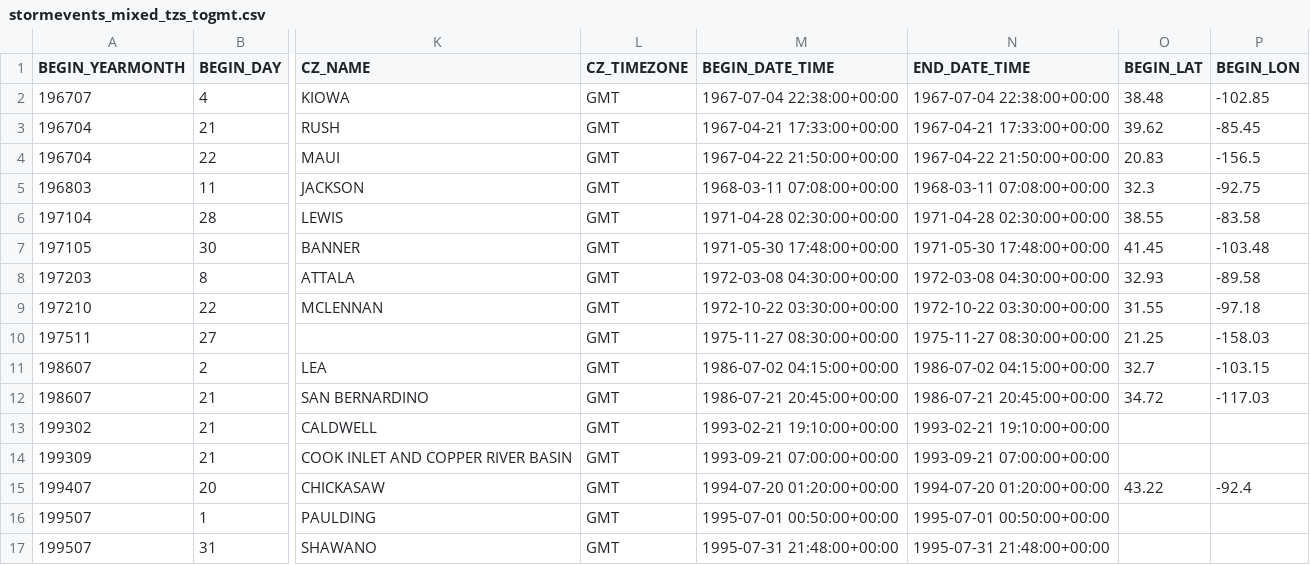
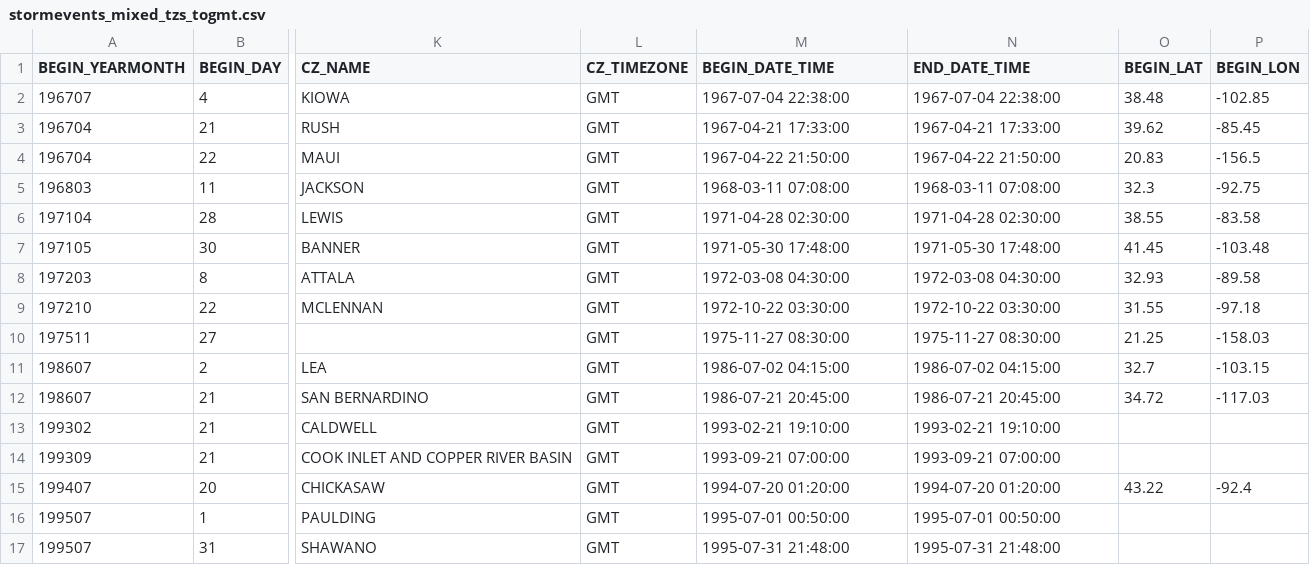
Before and after one commit to wxmann/storm-analysis, a CSV file: testing/resources/stormevents_mixed_tzs_togmt.csv, drawn as a sheet; only a part is shown, gaps mark what is left out; the diff covers the shown part only; the diff names each change by its address in the sheet, - before the commit and + after, or states it on an @@ line.

```diff
--- a/testing/resources/stormevents_mixed_tzs_togmt.csv
+++ b/testing/resources/stormevents_mixed_tzs_togmt.csv
-M2 (BEGIN_DATE_TIME): 1967-07-04 22:38:00+00:00
+M2 (BEGIN_DATE_TIME): 1967-07-04 22:38:00
-N2 (END_DATE_TIME): 1967-07-04 22:38:00+00:00
+N2 (END_DATE_TIME): 1967-07-04 22:38:00
-M3 (BEGIN_DATE_TIME): 1967-04-21 17:33:00+00:00
+M3 (BEGIN_DATE_TIME): 1967-04-21 17:33:00
-N3 (END_DATE_TIME): 1967-04-21 17:33:00+00:00
+N3 (END_DATE_TIME): 1967-04-21 17:33:00
-M4 (BEGIN_DATE_TIME): 1967-04-22 21:50:00+00:00
+M4 (BEGIN_DATE_TIME): 1967-04-22 21:50:00
-N4 (END_DATE_TIME): 1967-04-22 21:50:00+00:00
+N4 (END_DATE_TIME): 1967-04-22 21:50:00
-M5 (BEGIN_DATE_TIME): 1968-03-11 07:08:00+00:00
+M5 (BEGIN_DATE_TIME): 1968-03-11 07:08:00
-N5 (END_DATE_TIME): 1968-03-11 07:08:00+00:00
+N5 (END_DATE_TIME): 1968-03-11 07:08:00
-M6 (BEGIN_DATE_TIME): 1971-04-28 02:30:00+00:00
+M6 (BEGIN_DATE_TIME): 1971-04-28 02:30:00
-N6 (END_DATE_TIME): 1971-04-28 02:30:00+00:00
+N6 (END_DATE_TIME): 1971-04-28 02:30:00
-M7 (BEGIN_DATE_TIME): 1971-05-30 17:48:00+00:00
+M7 (BEGIN_DATE_TIME): 1971-05-30 17:48:00
-N7 (END_DATE_TIME): 1971-05-30 17:48:00+00:00
+N7 (END_DATE_TIME): 1971-05-30 17:48:00
-M8 (BEGIN_DATE_TIME): 1972-03-08 04:30:00+00:00
+M8 (BEGIN_DATE_TIME): 1972-03-08 04:30:00
-N8 (END_DATE_TIME): 1972-03-08 04:30:00+00:00
+N8 (END_DATE_TIME): 1972-03-08 04:30:00
-M9 (BEGIN_DATE_TIME): 1972-10-22 03:30:00+00:00
+M9 (BEGIN_DATE_TIME): 1972-10-22 03:30:00
-N9 (END_DATE_TIME): 1972-10-22 03:30:00+00:00
+N9 (END_DATE_TIME): 1972-10-22 03:30:00
-M10 (BEGIN_DATE_TIME): 1975-11-27 08:30:00+00:00
+M10 (BEGIN_DATE_TIME): 1975-11-27 08:30:00
-N10 (END_DATE_TIME): 1975-11-27 08:30:00+00:00
+N10 (END_DATE_TIME): 1975-11-27 08:30:00
-M11 (BEGIN_DATE_TIME): 1986-07-02 04:15:00+00:00
+M11 (BEGIN_DATE_TIME): 1986-07-02 04:15:00
-N11 (END_DATE_TIME): 1986-07-02 04:15:00+00:00
+N11 (END_DATE_TIME): 1986-07-02 04:15:00
-M12 (BEGIN_DATE_TIME): 1986-07-21 20:45:00+00:00
+M12 (BEGIN_DATE_TIME): 1986-07-21 20:45:00
-N12 (END_DATE_TIME): 1986-07-21 20:45:00+00:00
+N12 (END_DATE_TIME): 1986-07-21 20:45:00
-M13 (BEGIN_DATE_TIME): 1993-02-21 19:10:00+00:00
+M13 (BEGIN_DATE_TIME): 1993-02-21 19:10:00
-N13 (END_DATE_TIME): 1993-02-21 19:10:00+00:00
+N13 (END_DATE_TIME): 1993-02-21 19:10:00
-M14 (BEGIN_DATE_TIME): 1993-09-21 07:00:00+00:00
+M14 (BEGIN_DATE_TIME): 1993-09-21 07:00:00
-N14 (END_DATE_TIME): 1993-09-21 07:00:00+00:00
+N14 (END_DATE_TIME): 1993-09-21 07:00:00
-M15 (BEGIN_DATE_TIME): 1994-07-20 01:20:00+00:00
+M15 (BEGIN_DATE_TIME): 1994-07-20 01:20:00
-N15 (END_DATE_TIME): 1994-07-20 01:20:00+00:00
+N15 (END_DATE_TIME): 1994-07-20 01:20:00
-M16 (BEGIN_DATE_TIME): 1995-07-01 00:50:00+00:00
+M16 (BEGIN_DATE_TIME): 1995-07-01 00:50:00
-N16 (END_DATE_TIME): 1995-07-01 00:50:00+00:00
+N16 (END_DATE_TIME): 1995-07-01 00:50:00
-M17 (BEGIN_DATE_TIME): 1995-07-31 21:48:00+00:00
+M17 (BEGIN_DATE_TIME): 1995-07-31 21:48:00
-N17 (END_DATE_TIME): 1995-07-31 21:48:00+00:00
+N17 (END_DATE_TIME): 1995-07-31 21:48:00
```
Also changed, not shown: 20 edited cells elsewhere in this file, 6 other files.
